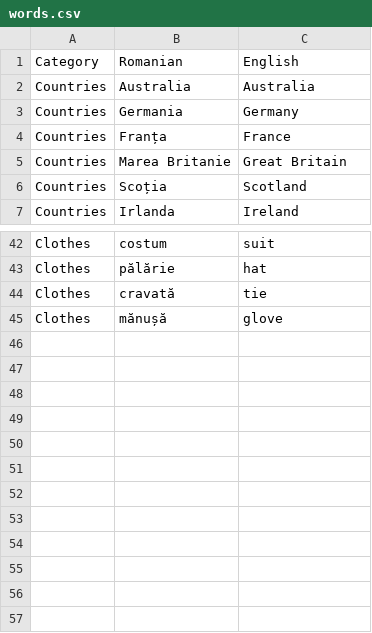
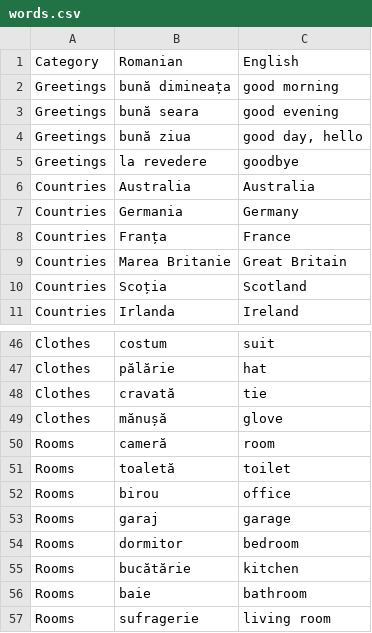
Before and after one commit to jamesinsheffield/1000Words, a CSV file: words.csv, drawn as a sheet; only a part is shown, gaps mark what is left out; the diff names each change by its address in the sheet, - before the commit and + after, or states it on an @@ line.

Commit message:
Add rooms, greetings

```diff
--- a/words.csv
+++ b/words.csv
+row 2: Greetings | bună dimineața | good morning
+row 3: Greetings | bună seara | good evening
+row 4: Greetings | bună ziua | good day, hello
+row 5: Greetings | la revedere | goodbye
+row 50: Rooms | cameră | room
+row 51: Rooms | toaletă | toilet
+row 52: Rooms | birou | office
+row 53: Rooms | garaj | garage
+row 54: Rooms | dormitor | bedroom
+row 55: Rooms | bucătărie | kitchen
+row 56: Rooms | baie | bathroom
+row 57: Rooms | sufragerie | living room
```
Also changed, not shown: 1 other file.
